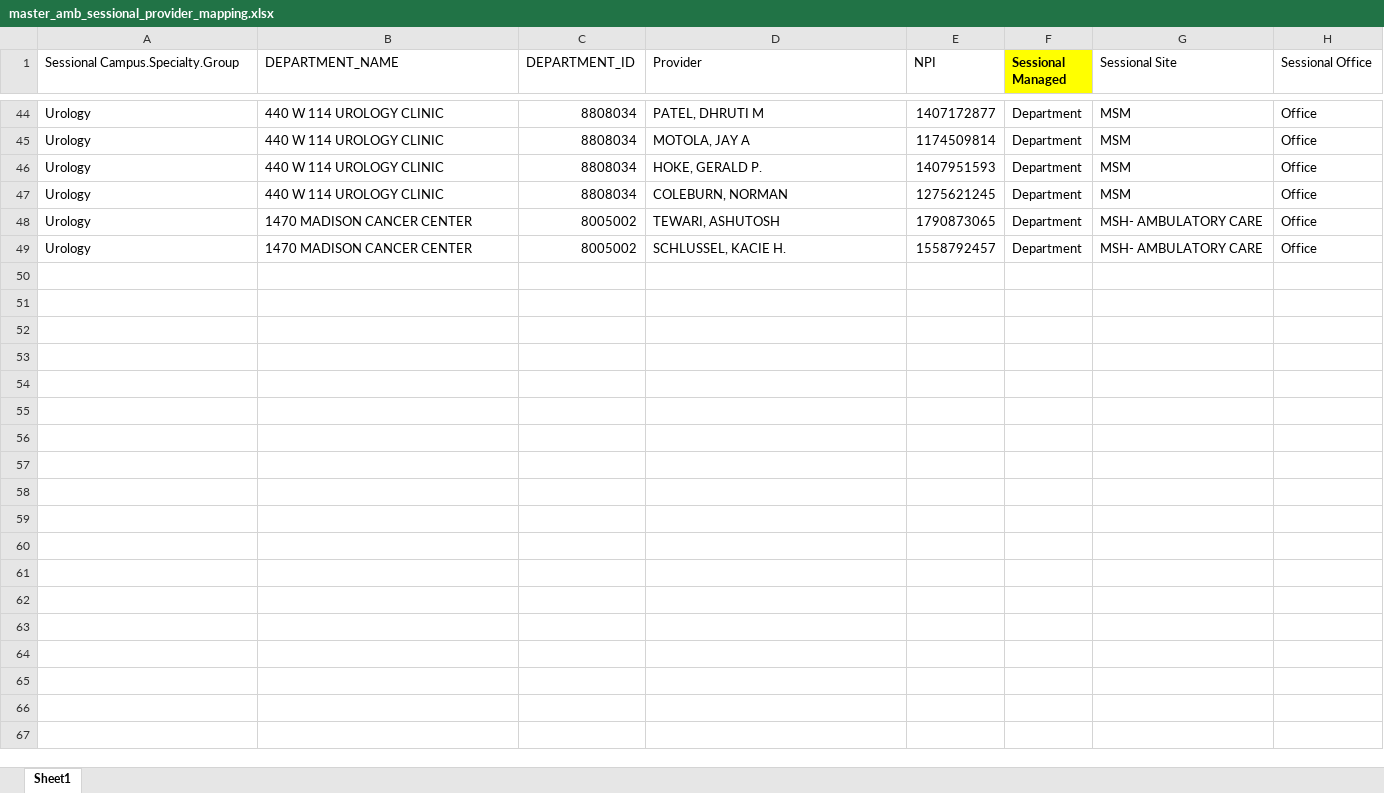
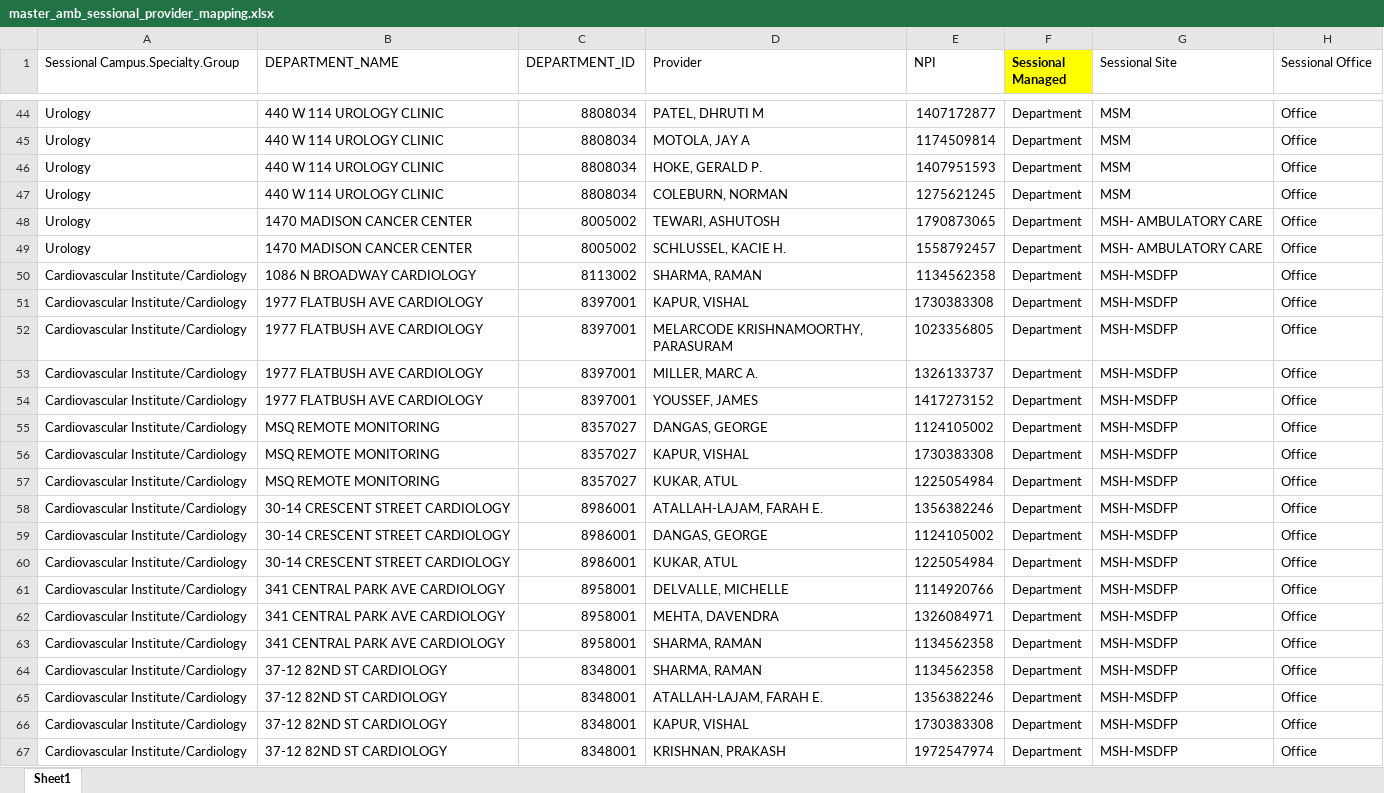
Before and after one commit to MSHS-Strategic-Amb-Ops/server-upload, an Excel workbook: master_amb_sessional_provider_mapping.xlsx, sheet Sheet1, drawn as a sheet; only a part is shown, gaps mark what is left out; values as stored, in another font and other column widths than the file's, no borders; the diff names each change by its address in the sheet, - before the commit and + after, or states it on an @@ line.

Commit message:
updated master mapping

```diff
--- a/master_amb_sessional_provider_mapping.xlsx (sheet Sheet1)
+++ b/master_amb_sessional_provider_mapping.xlsx (sheet Sheet1)
+row 50: Cardiovascular Institute/Cardiology | 1086 N BROADWAY CARDIOLOGY | 8113002 | SHARMA, RAMAN | 1134562358 | Department | MSH-MSDFP | Office
+row 51: Cardiovascular Institute/Cardiology | 1977 FLATBUSH AVE CARDIOLOGY | 8397001 | KAPUR, VISHAL | 1730383308 | Department | MSH-MSDFP | Office
+row 52: Cardiovascular Institute/Cardiology | 1977 FLATBUSH AVE CARDIOLOGY | 8397001 | MELARCODE KRISHNAMOORTHY, PARASURAM | 1023356805 | Department | MSH-MSDFP | Office
+row 53: Cardiovascular Institute/Cardiology | 1977 FLATBUSH AVE CARDIOLOGY | 8397001 | MILLER, MARC A. | 1326133737 | Department | MSH-MSDFP | Office
+row 54: Cardiovascular Institute/Cardiology | 1977 FLATBUSH AVE CARDIOLOGY | 8397001 | YOUSSEF, JAMES | 1417273152 | Department | MSH-MSDFP | Office
+row 55: Cardiovascular Institute/Cardiology | MSQ REMOTE MONITORING | 8357027 | DANGAS, GEORGE | 1124105002 | Department | MSH-MSDFP | Office
+row 56: Cardiovascular Institute/Cardiology | MSQ REMOTE MONITORING | 8357027 | KAPUR, VISHAL | 1730383308 | Department | MSH-MSDFP | Office
+row 57: Cardiovascular Institute/Cardiology | MSQ REMOTE MONITORING | 8357027 | KUKAR, ATUL | 1225054984 | Department | MSH-MSDFP | Office
+row 58: Cardiovascular Institute/Cardiology | 30-14 CRESCENT STREET CARDIOLOGY | 8986001 | ATALLAH-LAJAM, FARAH E. | 1356382246 | Department | MSH-MSDFP | Office
+row 59: Cardiovascular Institute/Cardiology | 30-14 CRESCENT STREET CARDIOLOGY | 8986001 | DANGAS, GEORGE | 1124105002 | Department | MSH-MSDFP | Office
+row 60: Cardiovascular Institute/Cardiology | 30-14 CRESCENT STREET CARDIOLOGY | 8986001 | KUKAR, ATUL | 1225054984 | Department | MSH-MSDFP | Office
+row 61: Cardiovascular Institute/Cardiology | 341 CENTRAL PARK AVE CARDIOLOGY | 8958001 | DELVALLE, MICHELLE | 1114920766 | Department | MSH-MSDFP | Office
+row 62: Cardiovascular Institute/Cardiology | 341 CENTRAL PARK AVE CARDIOLOGY | 8958001 | MEHTA, DAVENDRA | 1326084971 | Department | MSH-MSDFP | Office
+row 63: Cardiovascular Institute/Cardiology | 341 CENTRAL PARK AVE CARDIOLOGY | 8958001 | SHARMA, RAMAN | 1134562358 | Department | MSH-MSDFP | Office
+row 64: Cardiovascular Institute/Cardiology | 37-12 82ND ST CARDIOLOGY | 8348001 | SHARMA, RAMAN | 1134562358 | Department | MSH-MSDFP | Office
+row 65: Cardiovascular Institute/Cardiology | 37-12 82ND ST CARDIOLOGY | 8348001 | ATALLAH-LAJAM, FARAH E. | 1356382246 | Department | MSH-MSDFP | Office
+row 66: Cardiovascular Institute/Cardiology | 37-12 82ND ST CARDIOLOGY | 8348001 | KAPUR, VISHAL | 1730383308 | Department | MSH-MSDFP | Office
+row 67: Cardiovascular Institute/Cardiology | 37-12 82ND ST CARDIOLOGY | 8348001 | KRISHNAN, PRAKASH | 1972547974 | Department | MSH-MSDFP | Office
```
Also changed, not shown: master_amb_appt_type_mapping.xlsx, 1 other file.
